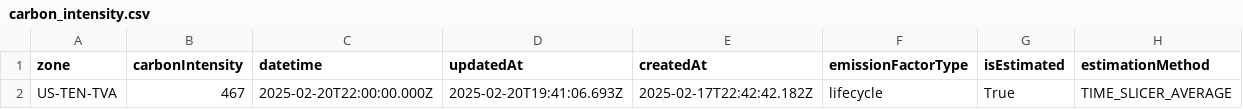
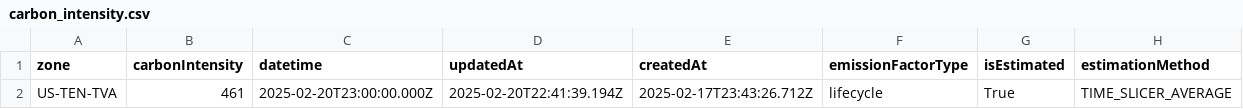
Before and after one commit to jenniferjtk/Power-Grid-Visualizer-, a CSV file: carbon_intensity.csv, drawn as a sheet.

```diff
--- a/carbon_intensity.csv
+++ b/carbon_intensity.csv
@@ -1,2 +1,2 @@
 zone,carbonIntensity,datetime,updatedAt,createdAt,emissionFactorType,isEstimated,estimationMethod
-US-TEN-TVA,467,2025-02-20T22:00:00.000Z,2025-02-20T19:41:06.693Z,2025-02-17T22:42:42.182Z,lifecycle,True,TIME_SLICER_AVERAGE
+US-TEN-TVA,461,2025-02-20T23:00:00.000Z,2025-02-20T22:41:39.194Z,2025-02-17T23:43:26.712Z,lifecycle,True,TIME_SLICER_AVERAGE
```
Also changed, not shown: 5 other files.
